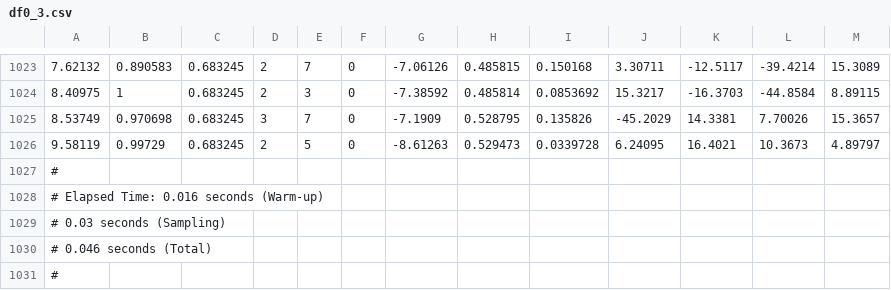
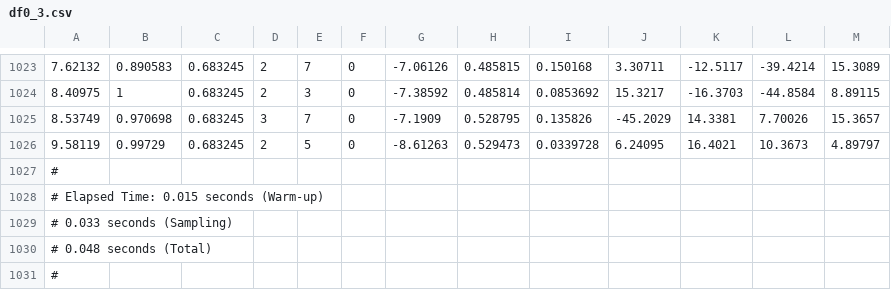
Before and after one commit to jhelmer3/PSYC6019-2026, a CSV file: lecture/slides/15 Bayesian Inference and Estimation/df0_3.csv, drawn as a sheet; only a part is shown, gaps mark what is left out; the diff names each change by its address in the sheet, - before the commit and + after, or states it on an @@ line.

```diff
--- a/lecture/slides/15 Bayesian Inference and Estimation/df0_3.csv
+++ b/lecture/slides/15 Bayesian Inference and Estimation/df0_3.csv
-A1028: # Elapsed Time: 0.016 seconds (Warm-up)
+A1028: # Elapsed Time: 0.015 seconds (Warm-up)
-A1029: # 0.03 seconds (Sampling)
+A1029: # 0.033 seconds (Sampling)
-A1030: # 0.046 seconds (Total)
+A1030: # 0.048 seconds (Total)
```
Also changed, not shown: lecture/slides/15 Bayesian Inference and Estimation/df0_4.csv, lecture/slides/15 Bayesian Inference and Estimation/df1_1.csv, 48 other files.
